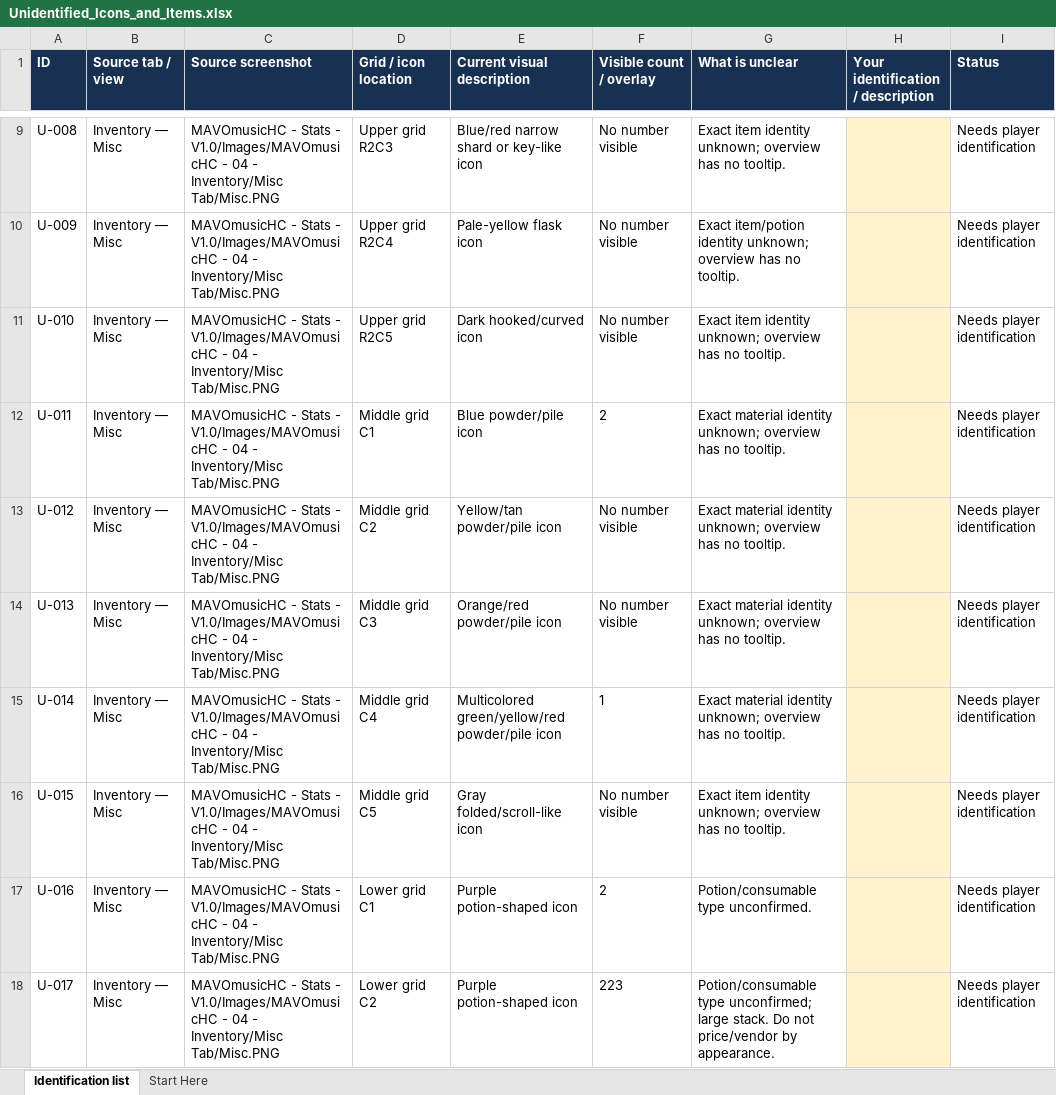
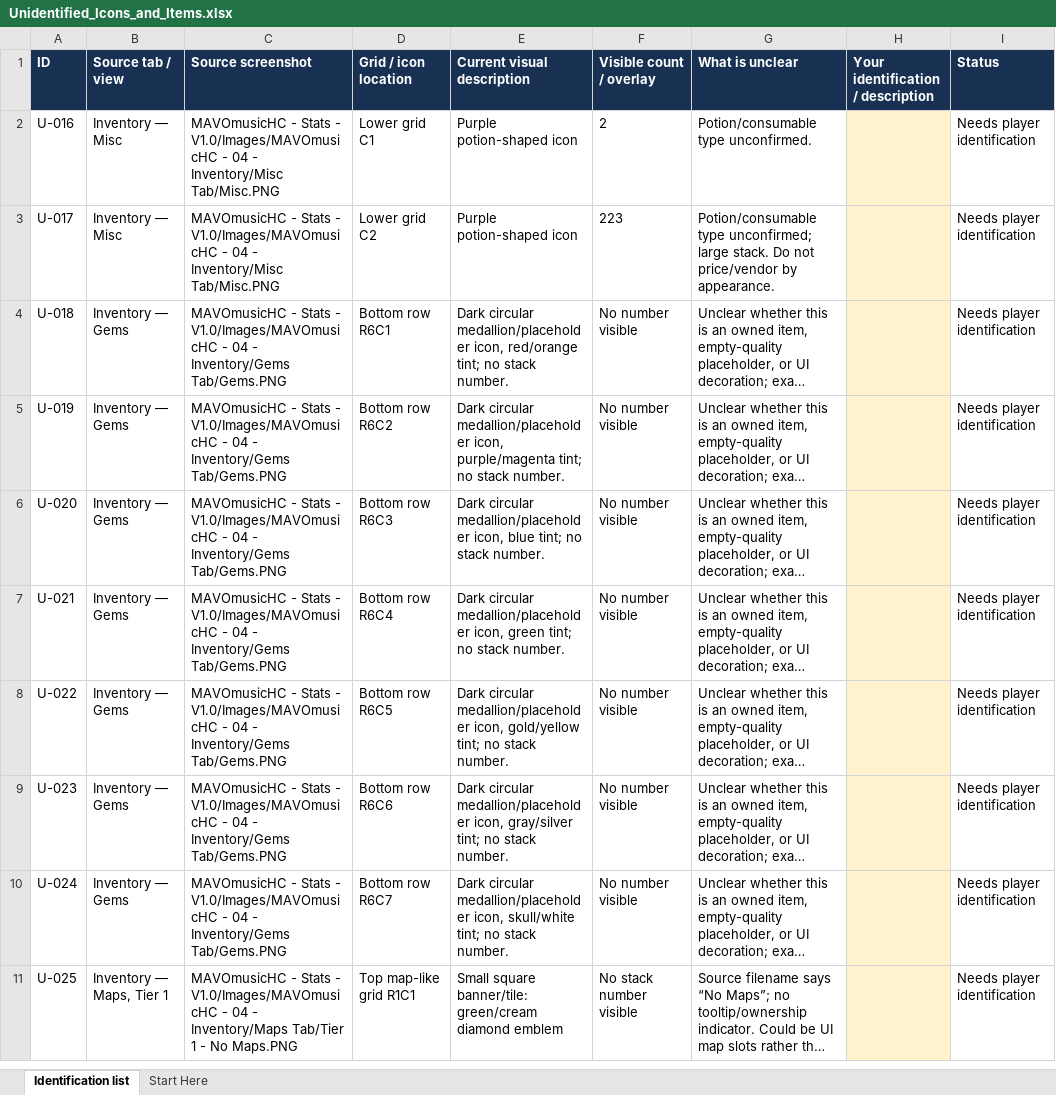
Before and after one commit to MAVOmusic/PD2_S14, an Excel workbook: docs/Unidentified_Icons_and_Items.xlsx, sheet Identification list, drawn as a sheet; only a part is shown, gaps mark what is left out; the shorter side is filled out with more unchanged rows; long unchanged cells end in …; values as stored, in another font and other column widths than the file's, no borders; the diff covers the shown part only; the diff names each change by its address in the sheet, - before the commit and + after, or states it on an @@ line.

Commit message:
v0.16.0: resolve first 15 inventory icon IDs
Co-authored-by: arena-agent <297053741+arena-agent@users.noreply.github.com>

```diff
--- a/docs/Unidentified_Icons_and_Items.xlsx (sheet Identification list)
+++ b/docs/Unidentified_Icons_and_Items.xlsx (sheet Identification list)
-row 9: U-008 | Inventory — Misc | MAVOmusicHC - Stats - V1.0/Images/MAVOmusicHC - 04 - Inventory/Misc Tab/Misc.PNG | Upper grid R2C3 | Blue/red narrow shard or key-like icon | No number visible | Exact item identity unknown; overview has no tooltip. |  | Needs player identification
-row 10: U-009 | Inventory — Misc | MAVOmusicHC - Stats - V1.0/Images/MAVOmusicHC - 04 - Inventory/Misc Tab/Misc.PNG | Upper grid R2C4 | Pale-yellow flask icon | No number visible | Exact item/potion identity unknown; overview has no tooltip. |  | Needs player identification
-row 11: U-010 | Inventory — Misc | MAVOmusicHC - Stats - V1.0/Images/MAVOmusicHC - 04 - Inventory/Misc Tab/Misc.PNG | Upper grid R2C5 | Dark hooked/curved icon | No number visible | Exact item identity unknown; overview has no tooltip. |  | Needs player identification
-row 12: U-011 | Inventory — Misc | MAVOmusicHC - Stats - V1.0/Images/MAVOmusicHC - 04 - Inventory/Misc Tab/Misc.PNG | Middle grid C1 | Blue powder/pile icon | 2 | Exact material identity unknown; overview has no tooltip. |  | Needs player identification
-row 13: U-012 | Inventory — Misc | MAVOmusicHC - Stats - V1.0/Images/MAVOmusicHC - 04 - Inventory/Misc Tab/Misc.PNG | Middle grid C2 | Yellow/tan powder/pile icon | No number visible | Exact material identity unknown; overview has no tooltip. |  | Needs player identification
-row 14: U-013 | Inventory — Misc | MAVOmusicHC - Stats - V1.0/Images/MAVOmusicHC - 04 - Inventory/Misc Tab/Misc.PNG | Middle grid C3 | Orange/red powder/pile icon | No number visible | Exact material identity unknown; overview has no tooltip. |  | Needs player identification
-row 15: U-014 | Inventory — Misc | MAVOmusicHC - Stats - V1.0/Images/MAVOmusicHC - 04 - Inventory/Misc Tab/Misc.PNG | Middle grid C4 | Multicolored green/yellow/red powder/pile icon | 1 | Exact material identity unknown; overview has no tooltip. |  | Needs player identification
-row 16: U-015 | Inventory — Misc | MAVOmusicHC - Stats - V1.0/Images/MAVOmusicHC - 04 - Inventory/Misc Tab/Misc.PNG | Middle grid C5 | Gray folded/scroll-like icon | No number visible | Exact item identity unknown; overview has no tooltip. |  | Needs player identification
```
Also changed, not shown: 7 removed rows elsewhere in this sheet, sheet Start Here, 5 other files.
